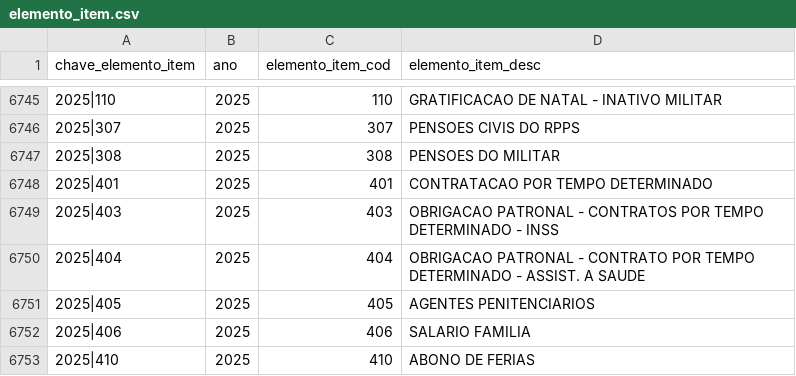
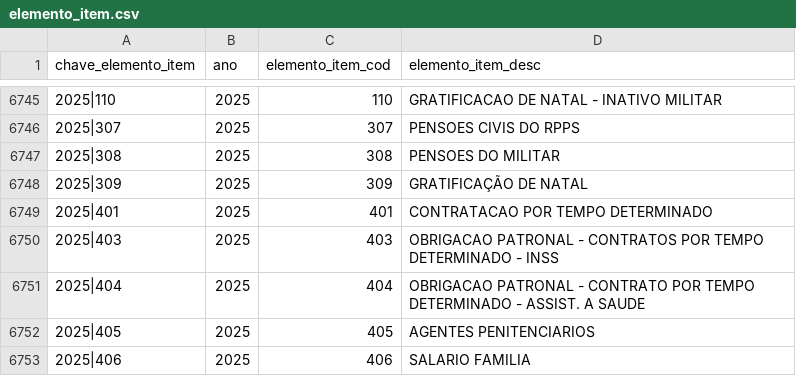
Before and after one commit to splor-mg/dados-aux-classificadores, a CSV file: data/elemento_item.csv, drawn as a sheet; only a part is shown, gaps mark what is left out; the shorter side is filled out with more unchanged rows; the diff names each change by its address in the sheet, - before the commit and + after, or states it on an @@ line.

```diff
--- a/data/elemento_item.csv
+++ b/data/elemento_item.csv
+row 6748: 2025|309 | 2025 | 309 | GRATIFICAÇÃO DE NATAL
```
Also changed, not shown: data-raw/elemento_item_current.csv, 1 other file.
